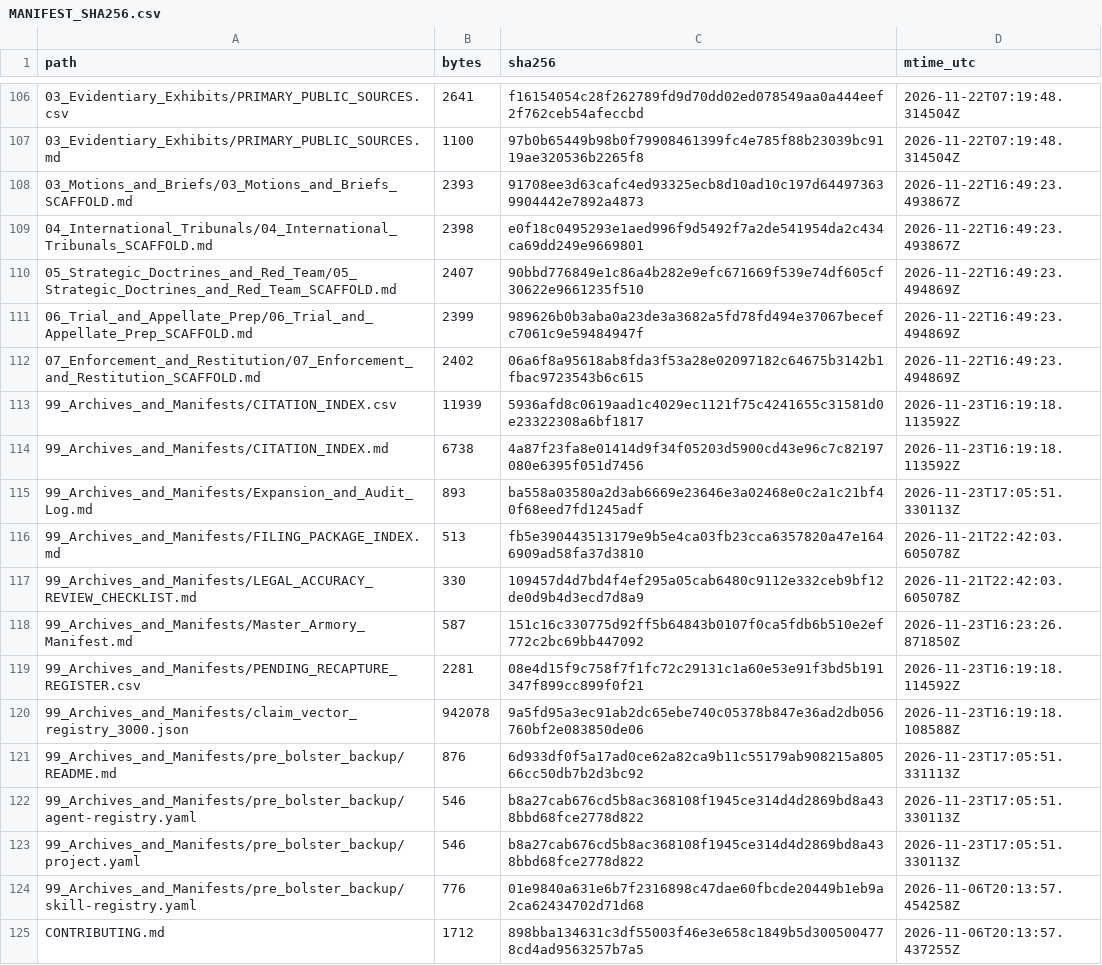
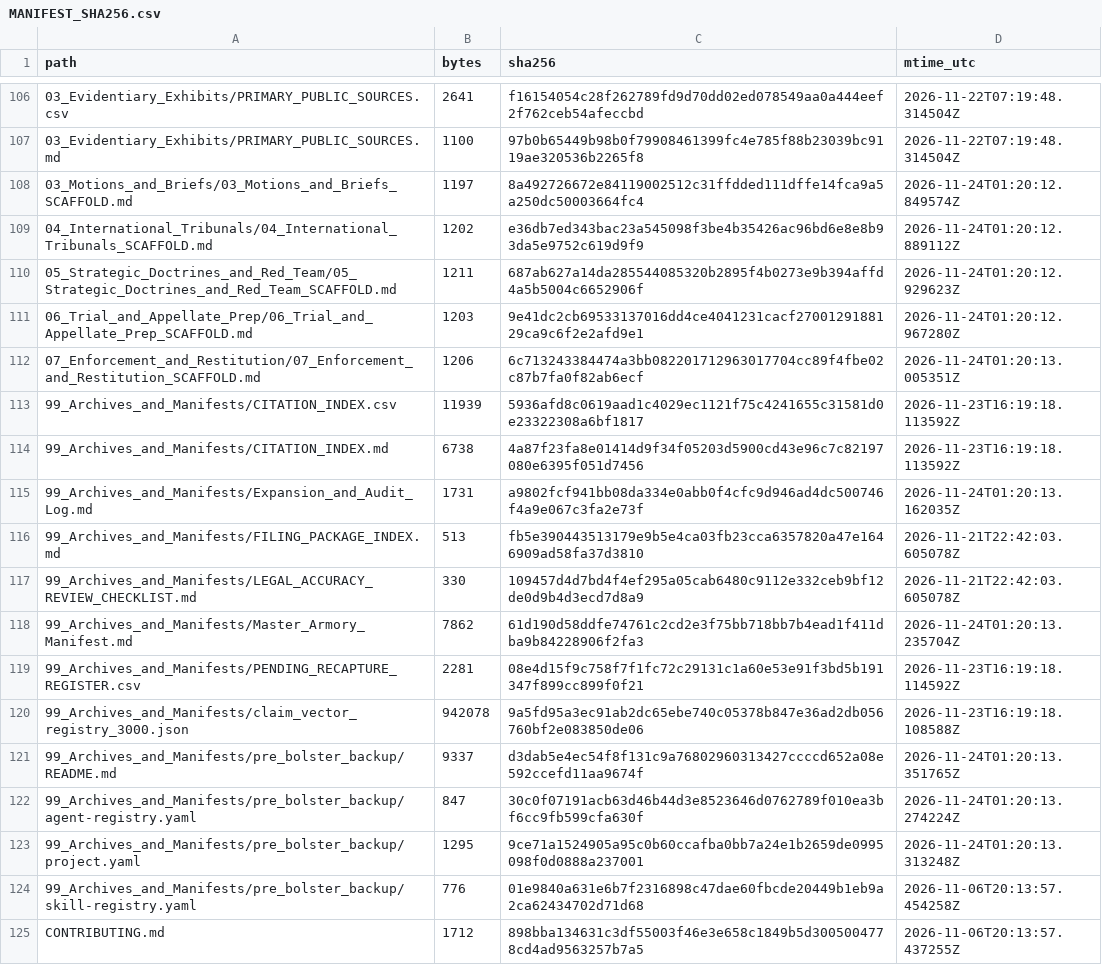
Before and after one commit to GlobalRestitutionAlliance/turtle-island-us-ak-native-village-of-napaimute-master-litigation, a CSV file: 99_Archives_and_Manifests/MANIFEST_SHA256.csv, drawn as a sheet; only a part is shown, gaps mark what is left out; the diff covers the shown part only.

Commit message:
REVERTED DUE TO UNPROMPTED MASS J3WFICATED DATA CORRUPTION BY COMPROMISED BIASED LLM/ARTIFICIAL INTELLIGENCE MODELS

```diff
--- a/99_Archives_and_Manifests/MANIFEST_SHA256.csv
+++ b/99_Archives_and_Manifests/MANIFEST_SHA256.csv
@@ -107,18 +107,18 @@ path,bytes,sha256,mtime_utc
 03_Evidentiary_Exhibits/PRIMARY_PUBLIC_SOURCES.md,1100,97b0b65449b98b0f79908461399fc4e785f88b23039bc9119ae320536b2265f8,2026-11-22T07:19:48.314504Z
-03_Motions_and_Briefs/03_Motions_and_Briefs_SCAFFOLD.md,2393,91708ee3d63cafc4ed93325ecb8d10ad10c197d644973639904442e7892a4873,2026-11-22T16:49:23.493867Z
-04_International_Tribunals/04_International_Tribunals_SCAFFOLD.md,2398,e0f18c0495293e1aed996f9d5492f7a2de541954da2c434ca69dd249e9669801,2026-11-22T16:49:23.493867Z
-05_Strategic_Doctrines_and_Red_Team/05_Strategic_Doctrines_and_Red_Team_SCAFFOLD.md,2407,90bbd776849e1c86a4b282e9efc671669f539e74df605cf30622e9661235f510,2026-11-22T16:49:23.494869Z
-06_Trial_and_Appellate_Prep/06_Trial_and_Appellate_Prep_SCAFFOLD.md,2399,989626b0b3aba0a23de3a3682a5fd78fd494e37067becefc7061c9e59484947f,2026-11-22T16:49:23.494869Z
-07_Enforcement_and_Restitution/07_Enforcement_and_Restitution_SCAFFOLD.md,2402,06a6f8a95618ab8fda3f53a28e02097182c64675b3142b1fbac9723543b6c615,2026-11-22T16:49:23.494869Z
+03_Motions_and_Briefs/03_Motions_and_Briefs_SCAFFOLD.md,1197,8a492726672e84119002512c31ffdded111dffe14fca9a5a250dc50003664fc4,2026-11-24T01:20:12.849574Z
+04_International_Tribunals/04_International_Tribunals_SCAFFOLD.md,1202,e36db7ed343bac23a545098f3be4b35426ac96bd6e8e8b93da5e9752c619d9f9,2026-11-24T01:20:12.889112Z
+05_Strategic_Doctrines_and_Red_Team/05_Strategic_Doctrines_and_Red_Team_SCAFFOLD.md,1211,687ab627a14da285544085320b2895f4b0273e9b394affd4a5b5004c6652906f,2026-11-24T01:20:12.929623Z
+06_Trial_and_Appellate_Prep/06_Trial_and_Appellate_Prep_SCAFFOLD.md,1203,9e41dc2cb69533137016dd4ce4041231cacf2700129188129ca9c6f2e2afd9e1,2026-11-24T01:20:12.967280Z
+07_Enforcement_and_Restitution/07_Enforcement_and_Restitution_SCAFFOLD.md,1206,6c713243384474a3bb082201712963017704cc89f4fbe02c87b7fa0f82ab6ecf,2026-11-24T01:20:13.005351Z
 99_Archives_and_Manifests/CITATION_INDEX.csv,11939,5936afd8c0619aad1c4029ec1121f75c4241655c31581d0e23322308a6bf1817,2026-11-23T16:19:18.113592Z
 99_Archives_and_Manifests/CITATION_INDEX.md,6738,4a87f23fa8e01414d9f34f05203d5900cd43e96c7c82197080e6395f051d7456,2026-11-23T16:19:18.113592Z
-99_Archives_and_Manifests/Expansion_and_Audit_Log.md,893,ba558a03580a2d3ab6669e23646e3a02468e0c2a1c21bf40f68eed7fd1245adf,2026-11-23T17:05:51.330113Z
+99_Archives_and_Manifests/Expansion_and_Audit_Log.md,1731,a9802fcf941bb08da334e0abb0f4cfc9d946ad4dc500746f4a9e067c3fa2e73f,2026-11-24T01:20:13.162035Z
 99_Archives_and_Manifests/FILING_PACKAGE_INDEX.md,513,fb5e390443513179e9b5e4ca03fb23cca6357820a47e1646909ad58fa37d3810,2026-11-21T22:42:03.605078Z
 99_Archives_and_Manifests/LEGAL_ACCURACY_REVIEW_CHECKLIST.md,330,109457d4d7bd4f4ef295a05cab6480c9112e332ceb9bf12de0d9b4d3ecd7d8a9,2026-11-21T22:42:03.605078Z
-99_Archives_and_Manifests/Master_Armory_Manifest.md,587,151c16c330775d92ff5b64843b0107f0ca5fdb6b510e2ef772c2bc69bb447092,2026-11-23T16:23:26.871850Z
+99_Archives_and_Manifests/Master_Armory_Manifest.md,7862,61d190d58ddfe74761c2cd2e3f75bb718bb7b4ead1f411dba9b84228906f2fa3,2026-11-24T01:20:13.235704Z
 99_Archives_and_Manifests/PENDING_RECAPTURE_REGISTER.csv,2281,08e4d15f9c758f7f1fc72c29131c1a60e53e91f3bd5b191347f899cc899f0f21,2026-11-23T16:19:18.114592Z
 99_Archives_and_Manifests/claim_vector_registry_3000.json,942078,9a5fd95a3ec91ab2dc65ebe740c05378b847e36ad2db056760bf2e083850de06,2026-11-23T16:19:18.108588Z
-99_Archives_and_Manifests/pre_bolster_backup/README.md,876,6d933df0f5a17ad0ce62a82ca9b11c55179ab908215a80566cc50db7b2d3bc92,2026-11-23T17:05:51.331113Z
-99_Archives_and_Manifests/pre_bolster_backup/agent-registry.yaml,546,b8a27cab676cd5b8ac368108f1945ce314d4d2869bd8a438bbd68fce2778d822,2026-11-23T17:05:51.330113Z
-99_Archives_and_Manifests/pre_bolster_backup/project.yaml,546,b8a27cab676cd5b8ac368108f1945ce314d4d2869bd8a438bbd68fce2778d822,2026-11-23T17:05:51.330113Z
+99_Archives_and_Manifests/pre_bolster_backup/README.md,9337,d3dab5e4ec54f8f131c9a76802960313427ccccd652a08e592ccefd11aa9674f,2026-11-24T01:20:13.351765Z
+99_Archives_and_Manifests/pre_bolster_backup/agent-registry.yaml,847,30c0f07191acb63d46b44d3e8523646d0762789f010ea3bf6cc9fb599cfa630f,2026-11-24T01:20:13.274224Z
+99_Archives_and_Manifests/pre_bolster_backup/project.yaml,1295,9ce71a1524905a95c0b60ccafba0bb7a24e1b2659de0995098f0d0888a237001,2026-11-24T01:20:13.313248Z
 99_Archives_and_Manifests/pre_bolster_backup/skill-registry.yaml,776,01e9840a631e6b7f2316898c47dae60fbcde20449b1eb9a2ca62434702d71d68,2026-11-06T20:13:57.454258Z
```
Also changed, not shown: 86 edited cells elsewhere in this file, 39 other files.
